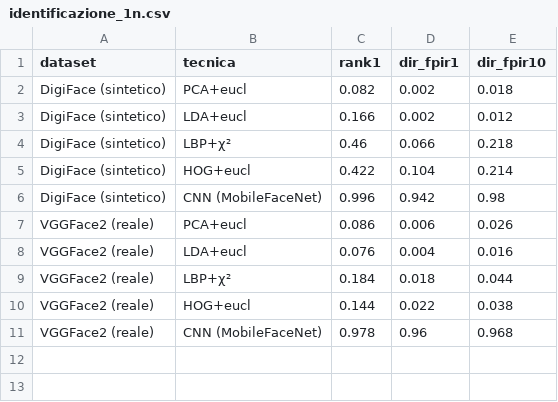
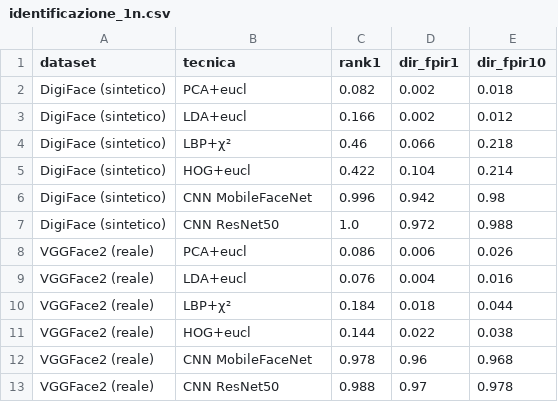
Before and after one commit to giorgiobrullo/tesi-fhe, a CSV file: benchmark/results/identificazione_1n.csv, drawn as a sheet.

Commit message:
feat: gradino 08b CNN profonda (ResNet50) — un ritocco a costo FHE invariato (F16)
Salita all'alta profondita': ResNet50 (buffalo_l, embedding 512-dim) vs
MobileFaceNet, stesso protocollo 1:N.

  DIR@FPIR=1%:  DigiFace  MFN 94.2% -> RN50 97.2%
                VGGFace2  MFN 96.0% -> RN50 97.0%

Profonda un filo meglio (+1-3 punti) ma vicini al soffitto. Due conclusioni:
1. il salto vero e' hand-crafted -> CNN (~2%->96%), non leggera->profonda
2. stessa dim 512 -> STESSO costo FHE: la profonda e' un upgrade 'gratis' lato
   cifrato (gira in chiaro sul client)

Scaletta Carnemolla completa su un'unica figura. Sistema riconosce volti reali
al ~97% DIR@FPIR con match cifrato interattivo (~63ms).

- embedding.py: allinea() (allinea una volta, riusa con piu' modelli)
- benchmark: loop MobileFaceNet + ResNet50; figura a 6 barre
- findings.md F16; README 08b

```diff
--- a/benchmark/results/identificazione_1n.csv
+++ b/benchmark/results/identificazione_1n.csv
@@ -5,3 +5,4 @@ DigiFace (sintetico),LBP+χ²,0.46,0.066,0.218
 DigiFace (sintetico),HOG+eucl,0.422,0.104,0.214
-DigiFace (sintetico),CNN (MobileFaceNet),0.996,0.942,0.98
+DigiFace (sintetico),CNN MobileFaceNet,0.996,0.942,0.98
+DigiFace (sintetico),CNN ResNet50,1.0,0.972,0.988
 VGGFace2 (reale),PCA+eucl,0.086,0.006,0.026
@@ -10,2 +11,3 @@ VGGFace2 (reale),LBP+χ²,0.184,0.018,0.044
 VGGFace2 (reale),HOG+eucl,0.144,0.022,0.038
-VGGFace2 (reale),CNN (MobileFaceNet),0.978,0.96,0.968
+VGGFace2 (reale),CNN MobileFaceNet,0.978,0.96,0.968
+VGGFace2 (reale),CNN ResNet50,0.988,0.97,0.978
```
Also changed, not shown: 6 other files.
